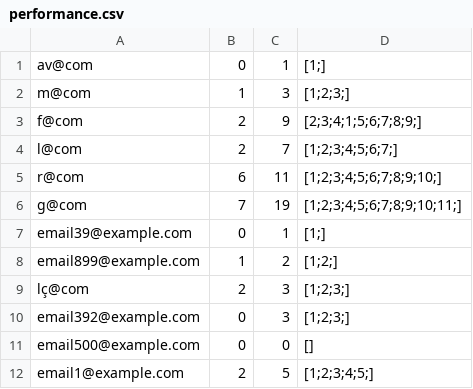
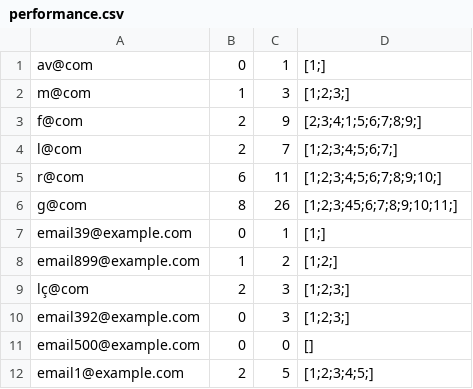
Before and after one commit to jorgecoutinhobr/Magician, a CSV file: src/main/java/com/demo/Database/performance.csv, drawn as a sheet.

```diff
--- a/src/main/java/com/demo/Database/performance.csv
+++ b/src/main/java/com/demo/Database/performance.csv
@@ -5,3 +5,3 @@ l@com,2,7,[1;2;3;4;5;6;7;]
 r@com,6,11,[1;2;3;4;5;6;7;8;9;10;]
-g@com,7,19,[1;2;3;4;5;6;7;8;9;10;11;]
+g@com,8,26,[1;2;3;45;6;7;8;9;10;11;]
 email39@example.com,0,1,[1;]
```
Also changed, not shown: 1 other file.
